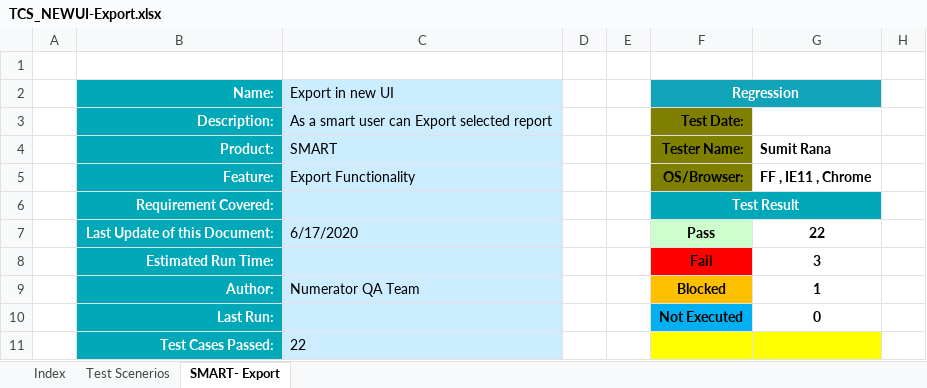
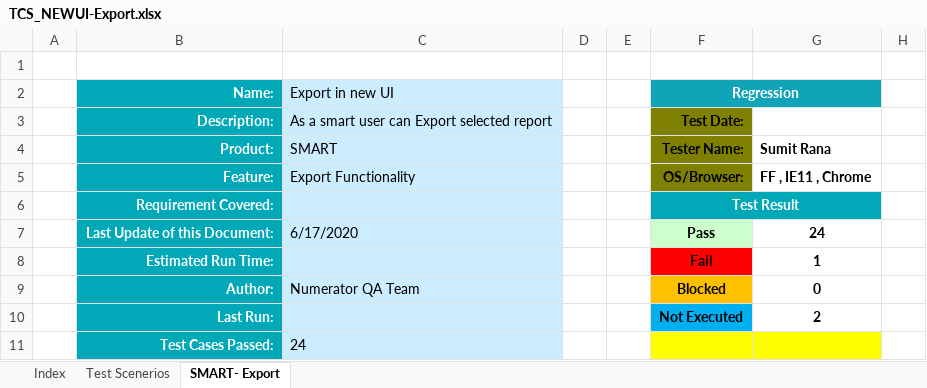
Before and after one commit to sumitmt/AdIntel_Smart, an Excel workbook: TCS_NEWUI-Export.xlsx, sheet SMART- Export, drawn as a sheet; only a part is shown; values as stored, in another font and other column widths than the file's, no borders; charts and pictures not drawn; the diff covers the shown part only; the diff names each change by its address in the sheet, - before the commit and + after, or states it on an @@ line.

```diff
--- a/TCS_NEWUI-Export.xlsx (sheet SMART- Export)
+++ b/TCS_NEWUI-Export.xlsx (sheet SMART- Export)
-G7: 22
+G7: 24
-G8: 3
+G8: 1
-G9: 1
+G9: 0
-G10: 0
+G10: 2
-C11 (Export in new UI): 22
+C11 (Export in new UI): 24
```
Also changed, not shown: 10 added rows, 1 removed row and 17 edited cells elsewhere in this sheet, sheet Index, sheet Test Scenerios, formulas that keep their value, charts or pictures, TCS_NEWUI_AgGrid.xlsx, TCS_NEWUI_Chart.xlsx, 6 other files.
